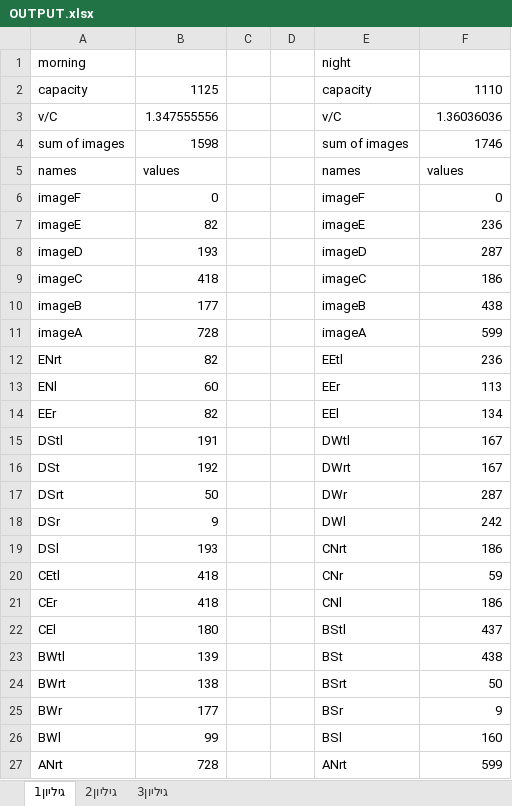
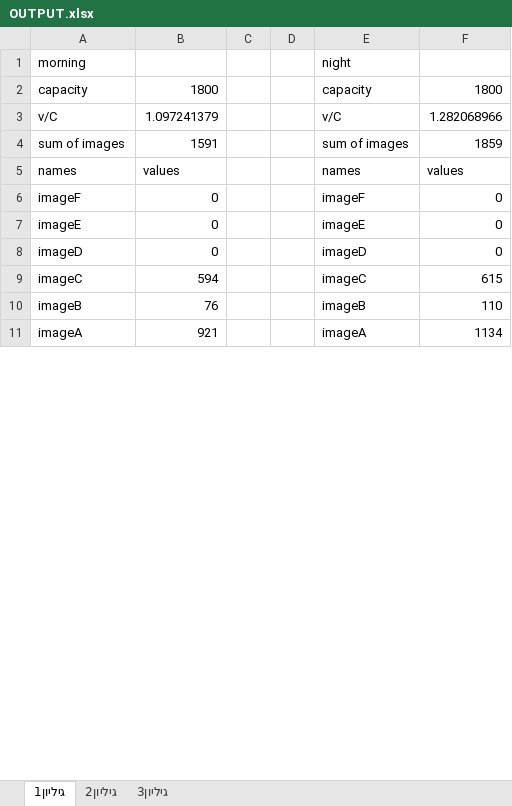
Before and after one commit to dartaryan/JUNC, an Excel workbook: OUTPUT.xlsx, sheet גיליון1, drawn as a sheet; only a part is shown; values as stored, in another font and other column widths than the file's, no borders; removed rows and columns are numbered as before the commit, all else as after; the diff covers the shown part only; the diff names each change by its address in the sheet, - before the commit and + after, or states it on an @@ line.

```diff
--- a/OUTPUT.xlsx (sheet גיליון1)
+++ b/OUTPUT.xlsx (sheet גיליון1)
-B2: 1125
+B2: 1800
-F2: 1110
+F2: 1800
-B3: 1.347555556
+B3: 1.097241379
-F3: 1.36036036
+F3: 1.282068966
-B4: 1598
+B4: 1591
-F4: 1746
+F4: 1859
-B7: 82
+B7: 0
-F7: 236
+F7: 0
-B8: 193
+B8: 0
-F8: 287
+F8: 0
-B9: 418
+B9: 594
-F9: 186
+F9: 615
-B10: 177
+B10: 76
-F10: 438
+F10: 110
-B11: 728
+B11: 921
-F11: 599
+F11: 1134
-row 12: ENrt | 82 |  |  | EEtl | 236
-row 13: ENl | 60 |  |  | EEr | 113
-row 14: EEr | 82 |  |  | EEl | 134
-row 15: DStl | 191 |  |  | DWtl | 167
-row 16: DSt | 192 |  |  | DWrt | 167
-row 17: DSrt | 50 |  |  | DWr | 287
-row 18: DSr | 9 |  |  | DWl | 242
-row 19: DSl | 193 |  |  | CNrt | 186
-row 20: CEtl | 418 |  |  | CNr | 59
-row 21: CEr | 418 |  |  | CNl | 186
-row 22: CEl | 180 |  |  | BStl | 437
-row 23: BWtl | 139 |  |  | BSt | 438
-row 24: BWrt | 138 |  |  | BSrt | 50
-row 25: BWr | 177 |  |  | BSr | 9
-row 26: BWl | 99 |  |  | BSl | 160
-row 27: ANrt | 728 |  |  | ANrt | 599
```
Also changed, not shown: 7 added rows and 1 removed row elsewhere in this sheet, volume_calculator.xlsx, 8 other files.
